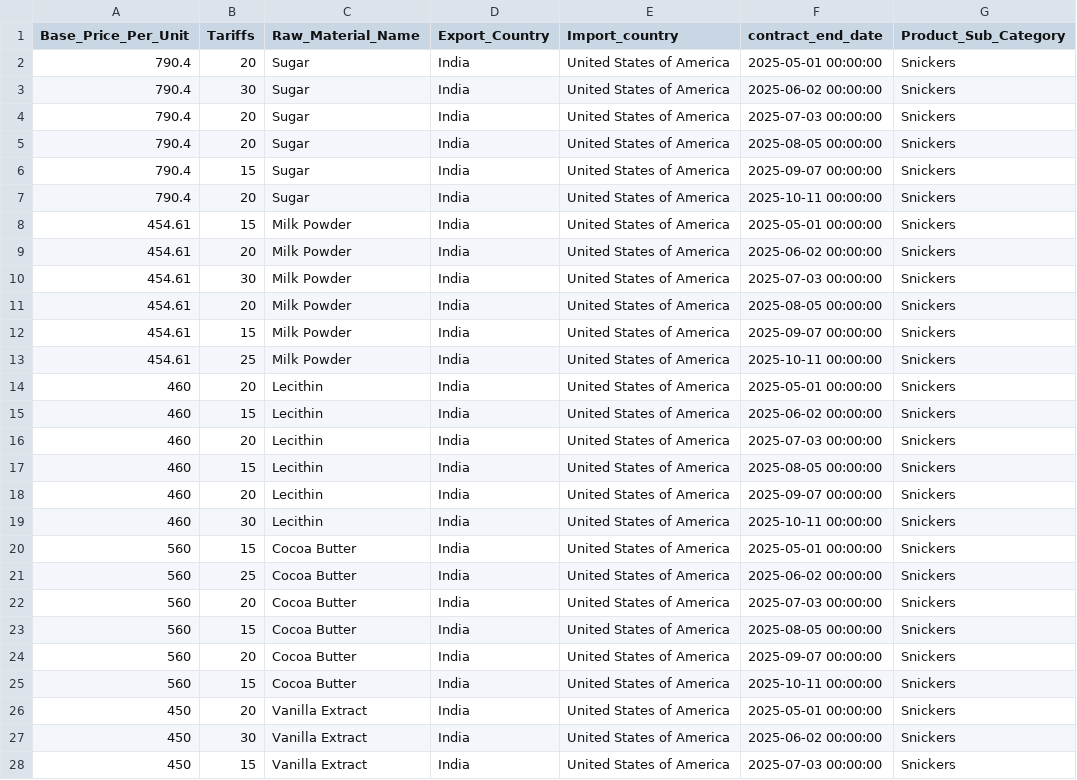
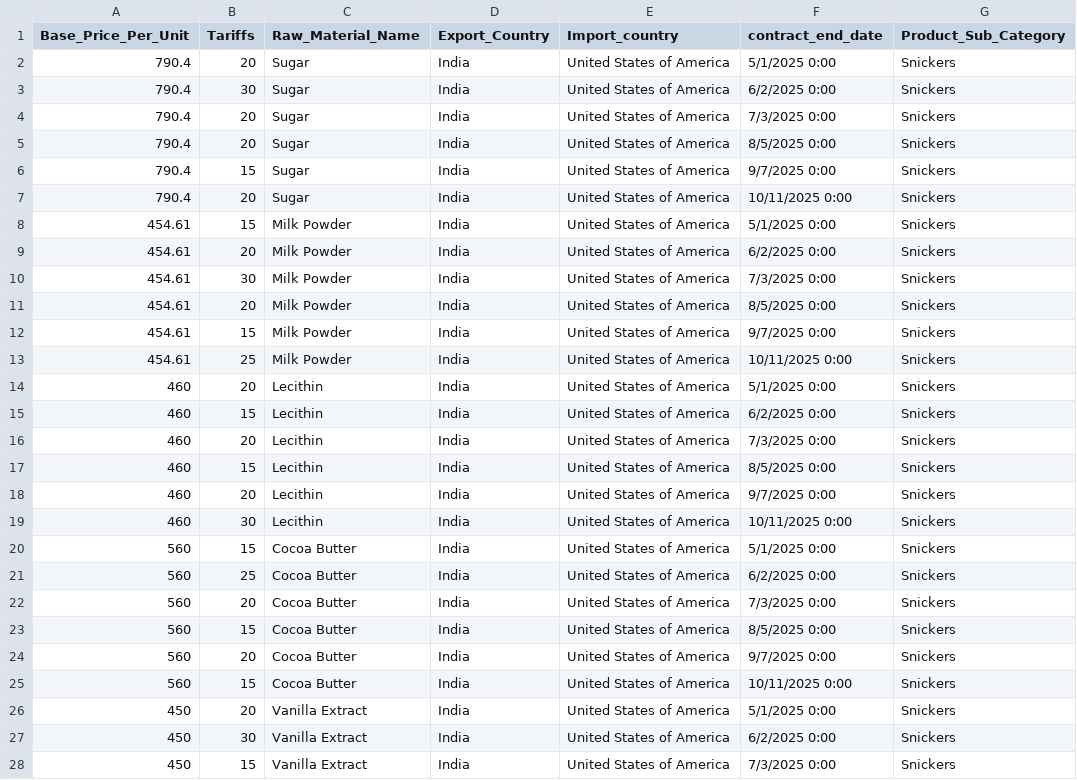
Before and after one commit to shubhamppl/sim, a CSV file: supplycsv.csv, drawn as a sheet; only a part is shown; the diff covers the shown part only.

Commit message:
WIP: productcsv/UI updates on master_1

```diff
--- a/supplycsv.csv
+++ b/supplycsv.csv
@@ -1,28 +1,28 @@
 Base_Price_Per_Unit,Tariffs,Raw_Material_Name,Export_Country,Import_country,contract_end_date,Product_Sub_Category
-790.4,20,Sugar,India,United States of America,2025-05-01 00:00:00,Snickers
-790.4,30,Sugar,India,United States of America,2025-06-02 00:00:00,Snickers
-790.4,20,Sugar,India,United States of America,2025-07-03 00:00:00,Snickers
-790.4,20,Sugar,India,United States of America,2025-08-05 00:00:00,Snickers
-790.4,15,Sugar,India,United States of America,2025-09-07 00:00:00,Snickers
-790.4,20,Sugar,India,United States of America,2025-10-11 00:00:00,Snickers
-454.61,15,Milk Powder,India,United States of America,2025-05-01 00:00:00,Snickers
-454.61,20,Milk Powder,India,United States of America,2025-06-02 00:00:00,Snickers
-454.61,30,Milk Powder,India,United States of America,2025-07-03 00:00:00,Snickers
-454.61,20,Milk Powder,India,United States of America,2025-08-05 00:00:00,Snickers
-454.61,15,Milk Powder,India,United States of America,2025-09-07 00:00:00,Snickers
-454.61,25,Milk Powder,India,United States of America,2025-10-11 00:00:00,Snickers
-460,20,Lecithin,India,United States of America,2025-05-01 00:00:00,Snickers
-460,15,Lecithin,India,United States of America,2025-06-02 00:00:00,Snickers
-460,20,Lecithin,India,United States of America,2025-07-03 00:00:00,Snickers
-460,15,Lecithin,India,United States of America,2025-08-05 00:00:00,Snickers
-460,20,Lecithin,India,United States of America,2025-09-07 00:00:00,Snickers
-460,30,Lecithin,India,United States of America,2025-10-11 00:00:00,Snickers
-560,15,Cocoa Butter,India,United States of America,2025-05-01 00:00:00,Snickers
-560,25,Cocoa Butter,India,United States of America,2025-06-02 00:00:00,Snickers
-560,20,Cocoa Butter,India,United States of America,2025-07-03 00:00:00,Snickers
-560,15,Cocoa Butter,India,United States of America,2025-08-05 00:00:00,Snickers
-560,20,Cocoa Butter,India,United States of America,2025-09-07 00:00:00,Snickers
-560,15,Cocoa Butter,India,United States of America,2025-10-11 00:00:00,Snickers
-450,20,Vanilla Extract,India,United States of America,2025-05-01 00:00:00,Snickers
-450,30,Vanilla Extract,India,United States of America,2025-06-02 00:00:00,Snickers
-450,15,Vanilla Extract,India,United States of America,2025-07-03 00:00:00,Snickers
+790.4,20,Sugar,India,United States of America,5/1/2025 0:00,Snickers
+790.4,30,Sugar,India,United States of America,6/2/2025 0:00,Snickers
+790.4,20,Sugar,India,United States of America,7/3/2025 0:00,Snickers
+790.4,20,Sugar,India,United States of America,8/5/2025 0:00,Snickers
+790.4,15,Sugar,India,United States of America,9/7/2025 0:00,Snickers
+790.4,20,Sugar,India,United States of America,10/11/2025 0:00,Snickers
+454.61,15,Milk Powder,India,United States of America,5/1/2025 0:00,Snickers
+454.61,20,Milk Powder,India,United States of America,6/2/2025 0:00,Snickers
+454.61,30,Milk Powder,India,United States of America,7/3/2025 0:00,Snickers
+454.61,20,Milk Powder,India,United States of America,8/5/2025 0:00,Snickers
+454.61,15,Milk Powder,India,United States of America,9/7/2025 0:00,Snickers
+454.61,25,Milk Powder,India,United States of America,10/11/2025 0:00,Snickers
+460,20,Lecithin,India,United States of America,5/1/2025 0:00,Snickers
+460,15,Lecithin,India,United States of America,6/2/2025 0:00,Snickers
+460,20,Lecithin,India,United States of America,7/3/2025 0:00,Snickers
+460,15,Lecithin,India,United States of America,8/5/2025 0:00,Snickers
+460,20,Lecithin,India,United States of America,9/7/2025 0:00,Snickers
+460,30,Lecithin,India,United States of America,10/11/2025 0:00,Snickers
+560,15,Cocoa Butter,India,United States of America,5/1/2025 0:00,Snickers
+560,25,Cocoa Butter,India,United States of America,6/2/2025 0:00,Snickers
+560,20,Cocoa Butter,India,United States of America,7/3/2025 0:00,Snickers
+560,15,Cocoa Butter,India,United States of America,8/5/2025 0:00,Snickers
+560,20,Cocoa Butter,India,United States of America,9/7/2025 0:00,Snickers
+560,15,Cocoa Butter,India,United States of America,10/11/2025 0:00,Snickers
+450,20,Vanilla Extract,India,United States of America,5/1/2025 0:00,Snickers
+450,30,Vanilla Extract,India,United States of America,6/2/2025 0:00,Snickers
+450,15,Vanilla Extract,India,United States of America,7/3/2025 0:00,Snickers
```
Also changed, not shown: 165 edited cells elsewhere in this file, productcsv2.csv, 7 other files.
